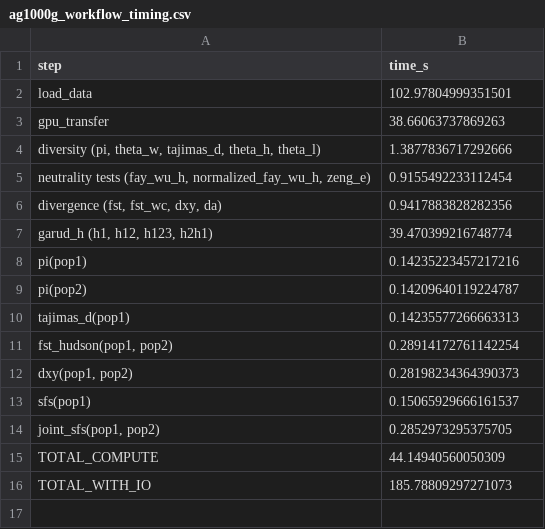
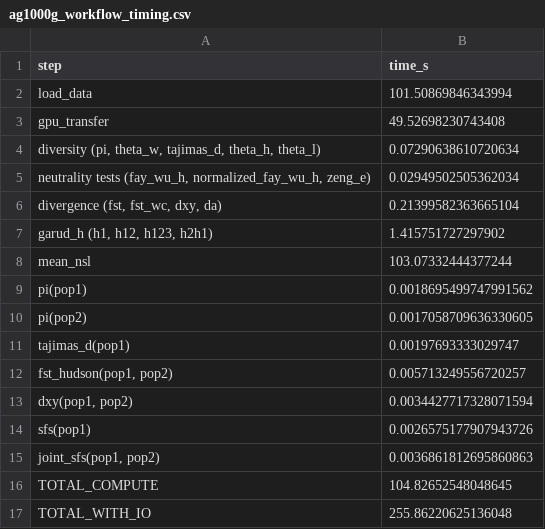
Before and after one commit to andrewkern/pg_gpu-paper-analysis, a CSV file: 05_application/tables/ag1000g_workflow_timing.csv, drawn as a sheet.

```diff
--- a/05_application/tables/ag1000g_workflow_timing.csv
+++ b/05_application/tables/ag1000g_workflow_timing.csv
@@ -1,16 +1,17 @@
 step,time_s
-load_data,102.97804999351501
-gpu_transfer,38.66063737869263
-"diversity (pi, theta_w, tajimas_d, theta_h, theta_l)",1.3877836717292666
-"neutrality tests (fay_wu_h, normalized_fay_wu_h, zeng_e)",0.9155492233112454
-"divergence (fst, fst_wc, dxy, da)",0.9417883828282356
-"garud_h (h1, h12, h123, h2h1)",39.470399216748774
-pi(pop1),0.14235223457217216
-pi(pop2),0.14209640119224787
-tajimas_d(pop1),0.14235577266663313
-"fst_hudson(pop1, pop2)",0.28914172761142254
-"dxy(pop1, pop2)",0.28198234364390373
-sfs(pop1),0.15065929666161537
-"joint_sfs(pop1, pop2)",0.2852973295375705
-TOTAL_COMPUTE,44.14940560050309
-TOTAL_WITH_IO,185.78809297271073
+load_data,101.50869846343994
+gpu_transfer,49.52698230743408
+"diversity (pi, theta_w, tajimas_d, theta_h, theta_l)",0.07290638610720634
+"neutrality tests (fay_wu_h, normalized_fay_wu_h, zeng_e)",0.02949502505362034
+"divergence (fst, fst_wc, dxy, da)",0.21399582363665104
+"garud_h (h1, h12, h123, h2h1)",1.415751727297902
+mean_nsl,103.07332444377244
+pi(pop1),0.0018695499747991562
+pi(pop2),0.0017058709636330605
+tajimas_d(pop1),0.00197693333029747
+"fst_hudson(pop1, pop2)",0.005713249556720257
+"dxy(pop1, pop2)",0.0034427717328071594
+sfs(pop1),0.0026575177907943726
+"joint_sfs(pop1, pop2)",0.0036861812695860863
+TOTAL_COMPUTE,104.82652548048645
+TOTAL_WITH_IO,255.86220625136048
```
Also changed, not shown: 05_application/tables/cached_div.csv, 05_application/tables/cached_neut.csv, 3 other files.
